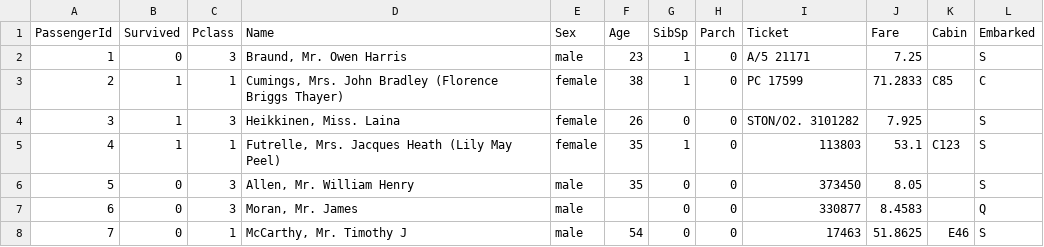
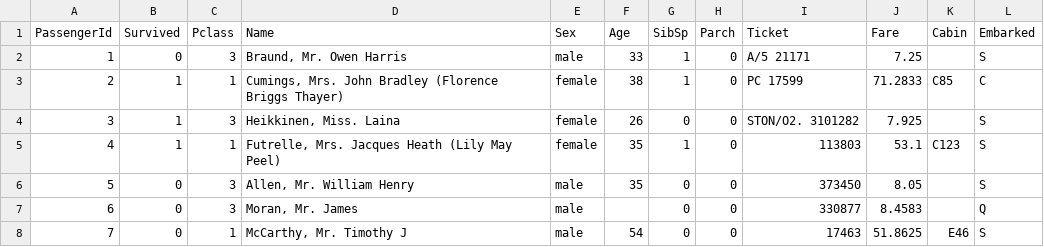
Before and after one commit to jarneamerlinck/mlops-3, a CSV file: data/raw/train.csv, drawn as a sheet; only a part is shown.

Commit message:
Update train.csv

```diff
--- a/data/raw/train.csv
+++ b/data/raw/train.csv
@@ -1,3 +1,3 @@
 PassengerId,Survived,Pclass,Name,Sex,Age,SibSp,Parch,Ticket,Fare,Cabin,Embarked
-1,0,3,"Braund, Mr. Owen Harris",male,23,1,0,A/5 21171,7.25,,S
+1,0,3,"Braund, Mr. Owen Harris",male,33,1,0,A/5 21171,7.25,,S
 2,1,1,"Cumings, Mrs. John Bradley (Florence Briggs Thayer)",female,38,1,0,PC 17599,71.2833,C85,C
```
